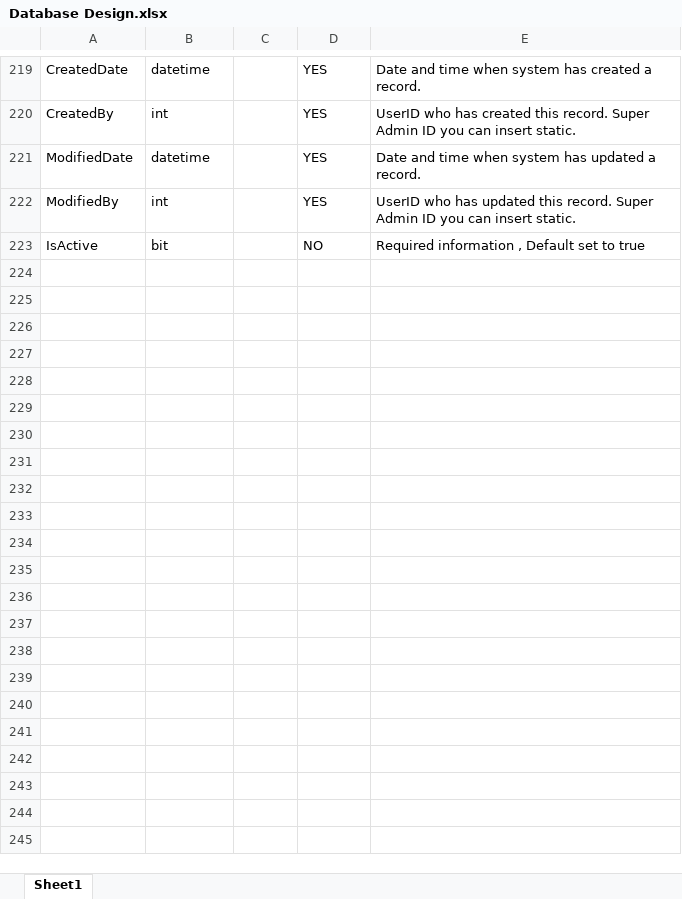
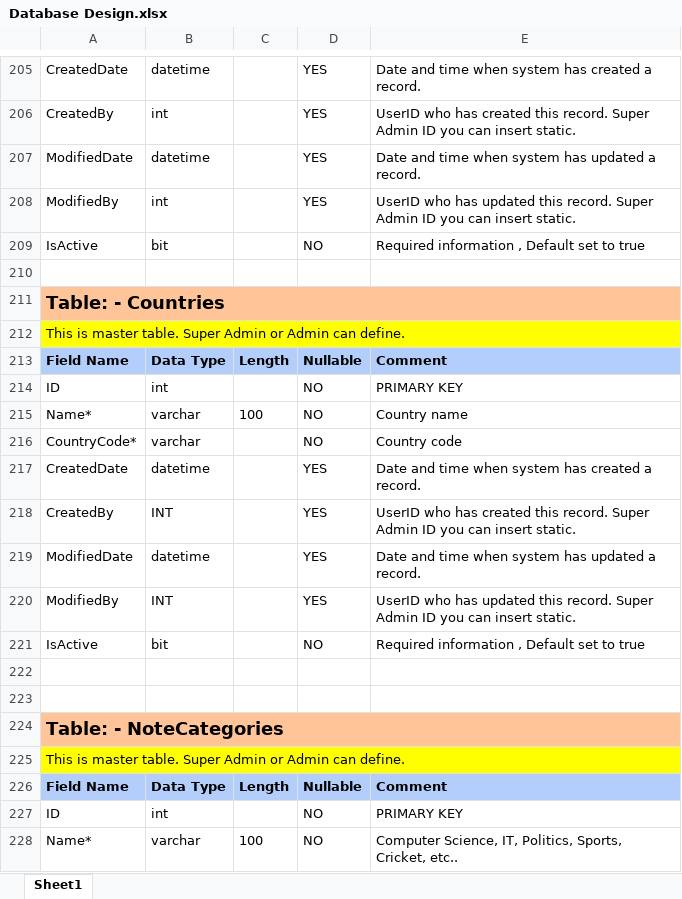
Before and after one commit to Jaybhanderi866/NoteMarketPlaceHTML, an Excel workbook: Database/Database Design.xlsx, sheet Sheet1, drawn as a sheet; only a part is shown, gaps mark what is left out; the shorter side is filled out with more unchanged rows; values as stored, in another font and other column widths than the file's, no borders; the diff covers the shown part only; the diff names each change by its address in the sheet, - before the commit and + after, or states it on an @@ line.

```diff
--- a/Database/Database Design.xlsx (sheet Sheet1)
+++ b/Database/Database Design.xlsx (sheet Sheet1)
@@ row 69 moved to row 209: IsActive @@
+row 210: (empty)
+row 211: Table: - Countries
+row 212: This is master table. Super Admin or Admin can define.
@@ row 60 moved to row 213: Field Name @@
+row 214: ID | int |  | NO | PRIMARY KEY
+row 215: Name* | varchar | 100 | NO | Country name
+row 216: CountryCode* | varchar |  | NO | Country code
@@ row 65 moved to row 217: CreatedDate @@
+row 218: CreatedBy | INT |  | YES | UserID who has created this record. Super Admin ID you can insert static.
@@ row 67 moved to row 219: ModifiedDate @@
+row 220: ModifiedBy | INT |  | YES | UserID who has updated this record. Super Admin ID you can insert static.
+row 221: IsActive | bit |  | NO | Required information , Default set to true
+row 222: (empty)
+row 223: (empty)
+row 224: Table: - NoteCategories
+row 225: This is master table. Super Admin or Admin can define.
+row 226: Field Name | Data Type | Length | Nullable | Comment
+row 227: ID | int |  | NO | PRIMARY KEY
+row 228: Name* | varchar | 100 | NO | Computer Science, IT, Politics, Sports, Cricket, etc..
```
Also changed, not shown: 18 added rows and 10 removed rows elsewhere in this sheet, 1 other file.
